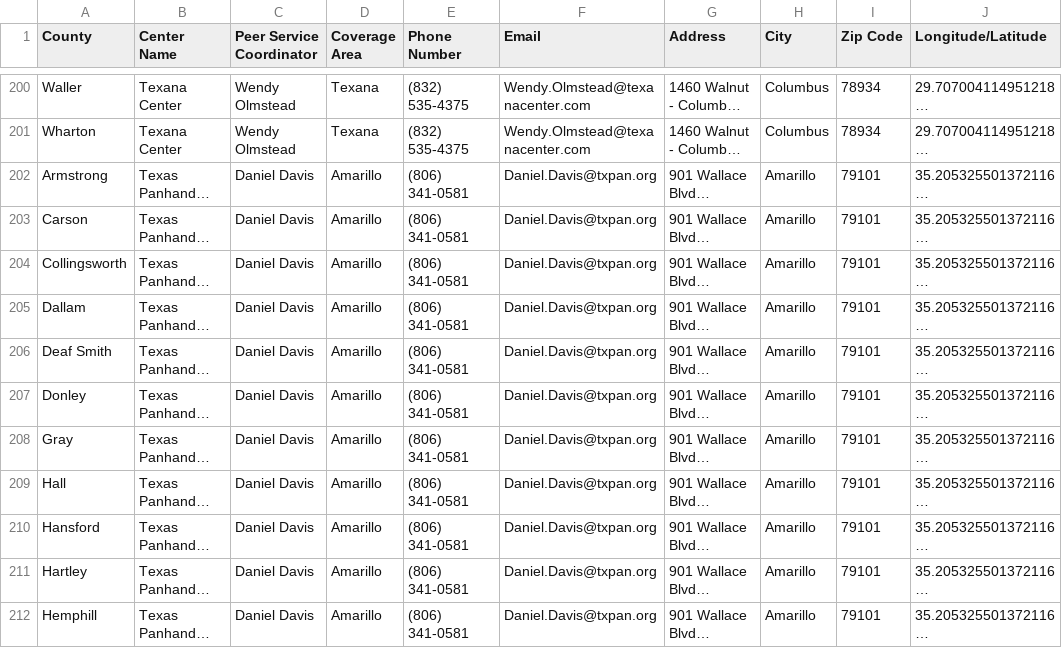
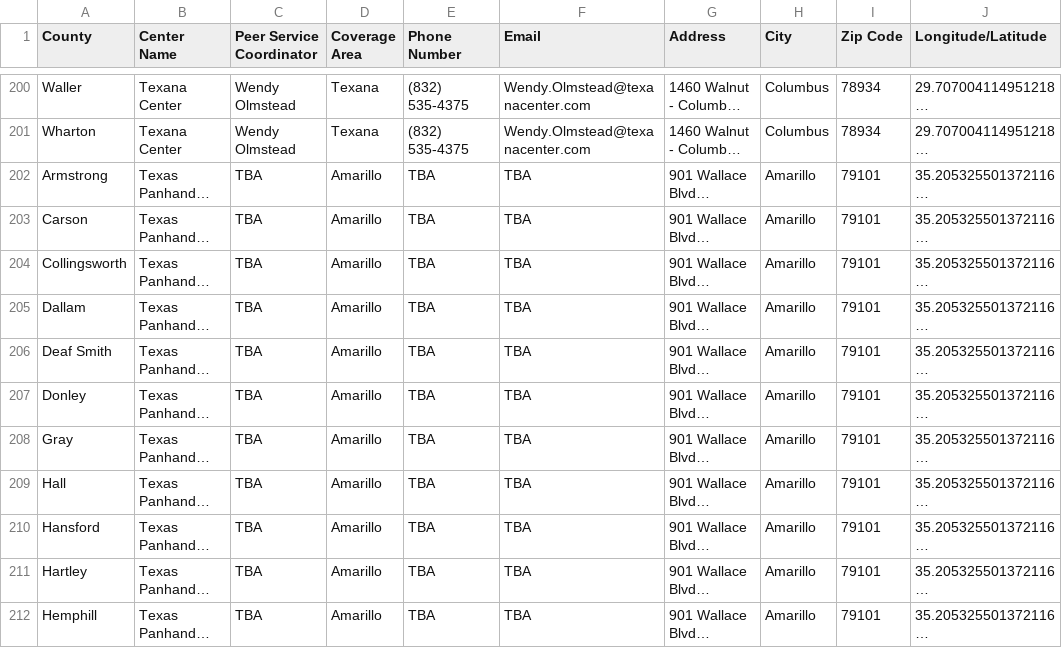
Before and after one commit to YoodleLLC/find-your-psc, a CSV file: data/VMHD Coverage Sheet - Jul 6 2022 - URLs (1).csv, drawn as a sheet; only a part is shown, gaps mark what is left out; long unchanged cells end in …; the diff covers the shown part only; the diff names each change by its address in the sheet, - before the commit and + after, or states it on an @@ line.

Commit message:
(Mannie) Removed PSC from Lubbock

```diff
--- a/data/VMHD Coverage Sheet - Jul 6 2022 - URLs (1).csv
+++ b/data/VMHD Coverage Sheet - Jul 6 2022 - URLs (1).csv
-C202:C212 (Peer Service Coordinator): Daniel Davis
+C202:C212 (Peer Service Coordinator): TBA
-E202:E212 (Phone Number): (806) 341-0581
+E202:E212 (Phone Number): TBA
-F202:F212 (Email): Daniel.Davis@txpan.org
+F202:F212 (Email): TBA
```
Also changed, not shown: 30 edited cells elsewhere in this file.
